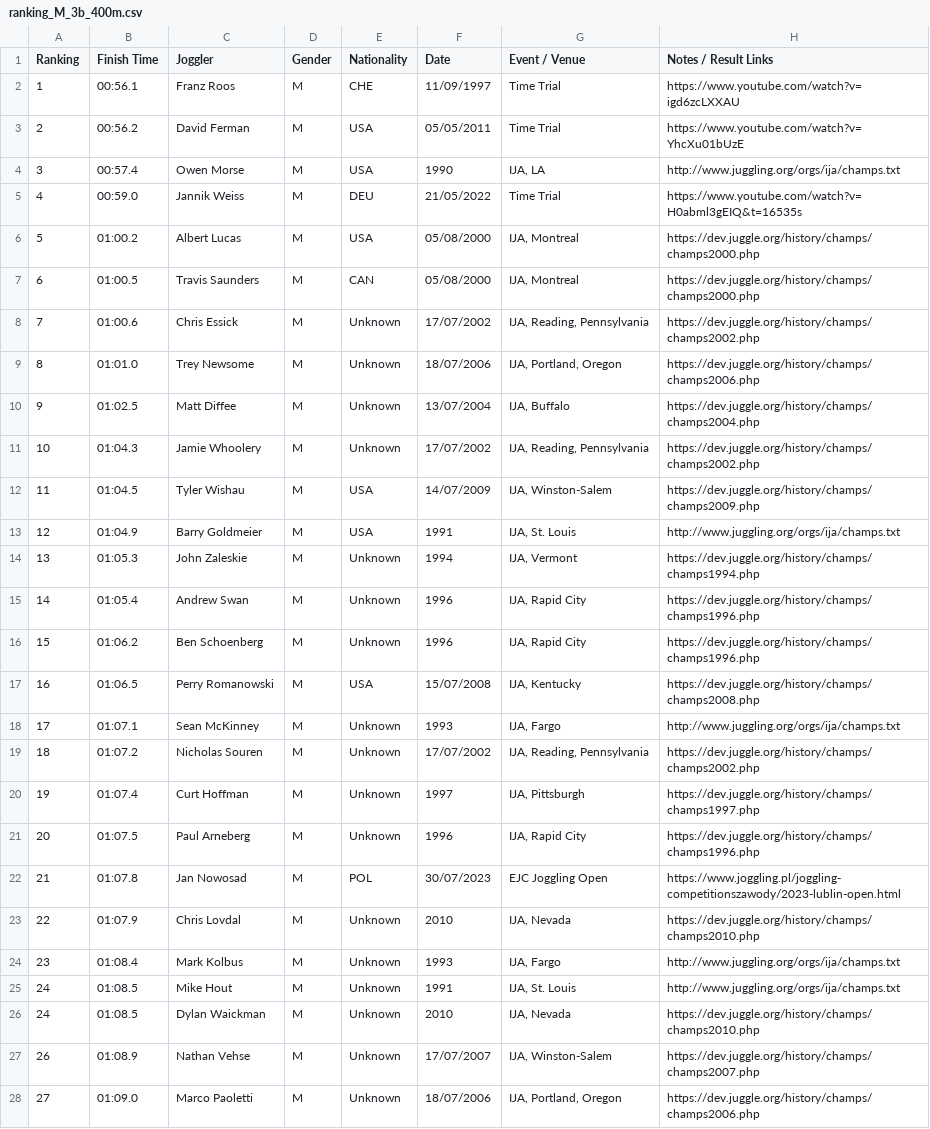
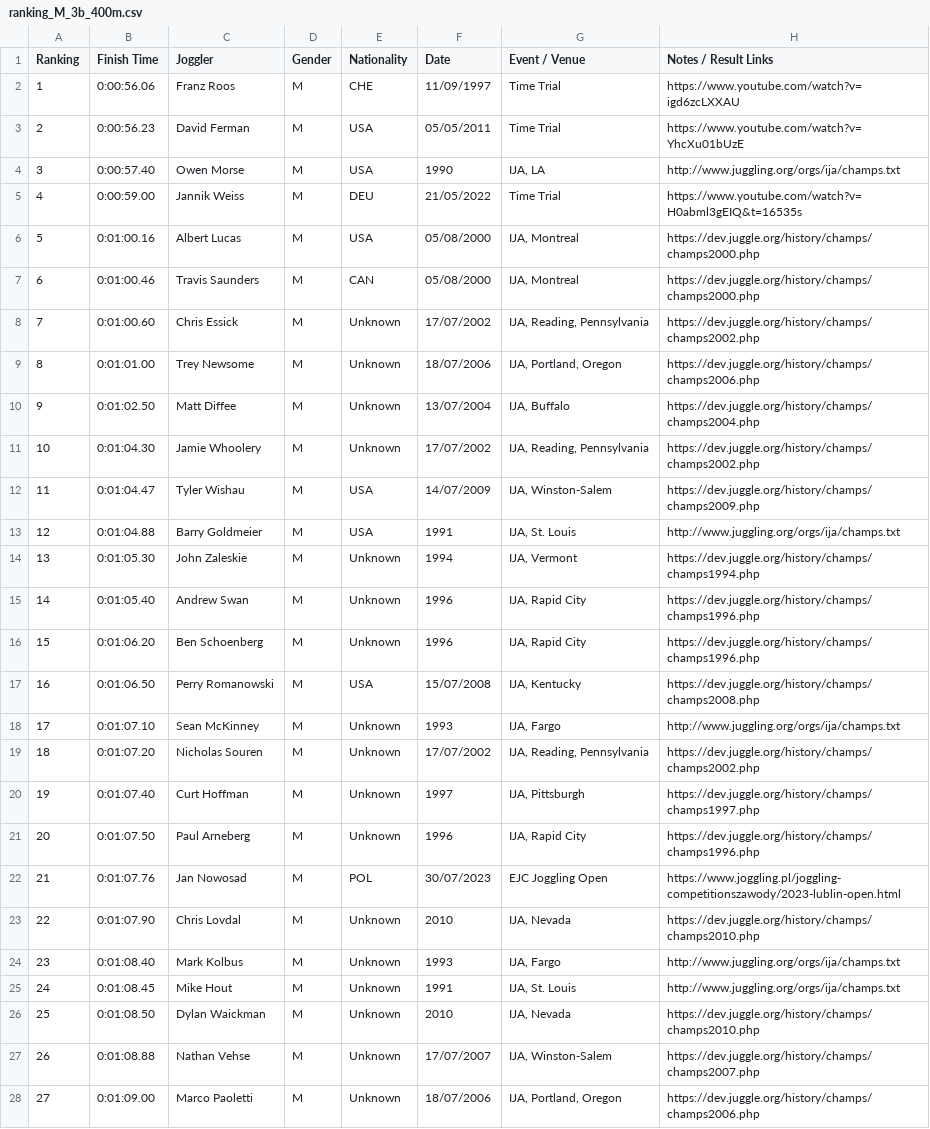
Before and after one commit to joggling-results/results, a CSV file: data/ranking_M_3b_400m.csv, drawn as a sheet; only a part is shown; the diff covers the shown part only; the diff names each change by its address in the sheet, - before the commit and + after, or states it on an @@ line.

```diff
--- a/data/ranking_M_3b_400m.csv
+++ b/data/ranking_M_3b_400m.csv
-B2 (Finish Time): 00:56.1
+B2 (Finish Time): 0:00:56.06
-B3 (Finish Time): 00:56.2
+B3 (Finish Time): 0:00:56.23
-B4 (Finish Time): 00:57.4
+B4 (Finish Time): 0:00:57.40
-B5 (Finish Time): 00:59.0
+B5 (Finish Time): 0:00:59.00
-B6 (Finish Time): 01:00.2
+B6 (Finish Time): 0:01:00.16
-B7 (Finish Time): 01:00.5
+B7 (Finish Time): 0:01:00.46
-B8 (Finish Time): 01:00.6
+B8 (Finish Time): 0:01:00.60
-B9 (Finish Time): 01:01.0
+B9 (Finish Time): 0:01:01.00
-B10 (Finish Time): 01:02.5
+B10 (Finish Time): 0:01:02.50
-B11 (Finish Time): 01:04.3
+B11 (Finish Time): 0:01:04.30
-B12 (Finish Time): 01:04.5
+B12 (Finish Time): 0:01:04.47
-B13 (Finish Time): 01:04.9
+B13 (Finish Time): 0:01:04.88
-B14 (Finish Time): 01:05.3
+B14 (Finish Time): 0:01:05.30
-B15 (Finish Time): 01:05.4
+B15 (Finish Time): 0:01:05.40
-B16 (Finish Time): 01:06.2
+B16 (Finish Time): 0:01:06.20
-B17 (Finish Time): 01:06.5
+B17 (Finish Time): 0:01:06.50
-B18 (Finish Time): 01:07.1
+B18 (Finish Time): 0:01:07.10
-B19 (Finish Time): 01:07.2
+B19 (Finish Time): 0:01:07.20
-B20 (Finish Time): 01:07.4
+B20 (Finish Time): 0:01:07.40
-B21 (Finish Time): 01:07.5
+B21 (Finish Time): 0:01:07.50
-B22 (Finish Time): 01:07.8
+B22 (Finish Time): 0:01:07.76
-B23 (Finish Time): 01:07.9
+B23 (Finish Time): 0:01:07.90
-B24 (Finish Time): 01:08.4
+B24 (Finish Time): 0:01:08.40
-B25 (Finish Time): 01:08.5
+B25 (Finish Time): 0:01:08.45
-A26 (Ranking): 24
+A26 (Ranking): 25
-B26 (Finish Time): 01:08.5
+B26 (Finish Time): 0:01:08.50
-B27 (Finish Time): 01:08.9
+B27 (Finish Time): 0:01:08.88
-B28 (Finish Time): 01:09.0
+B28 (Finish Time): 0:01:09.00
```
Also changed, not shown: 3 added rows, 3 removed rows and 116 edited cells elsewhere in this file, data/joggler_pivot.csv, data/ranking_M_3b_100m.csv, 34 other files.
